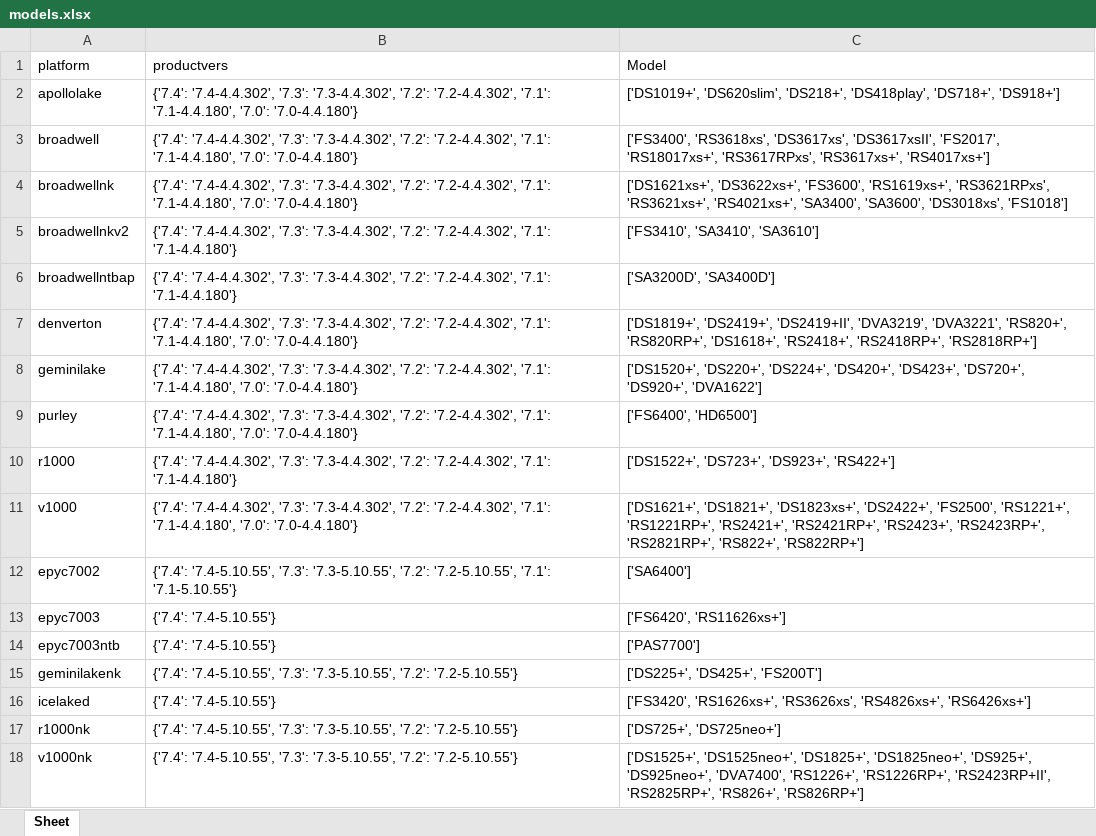
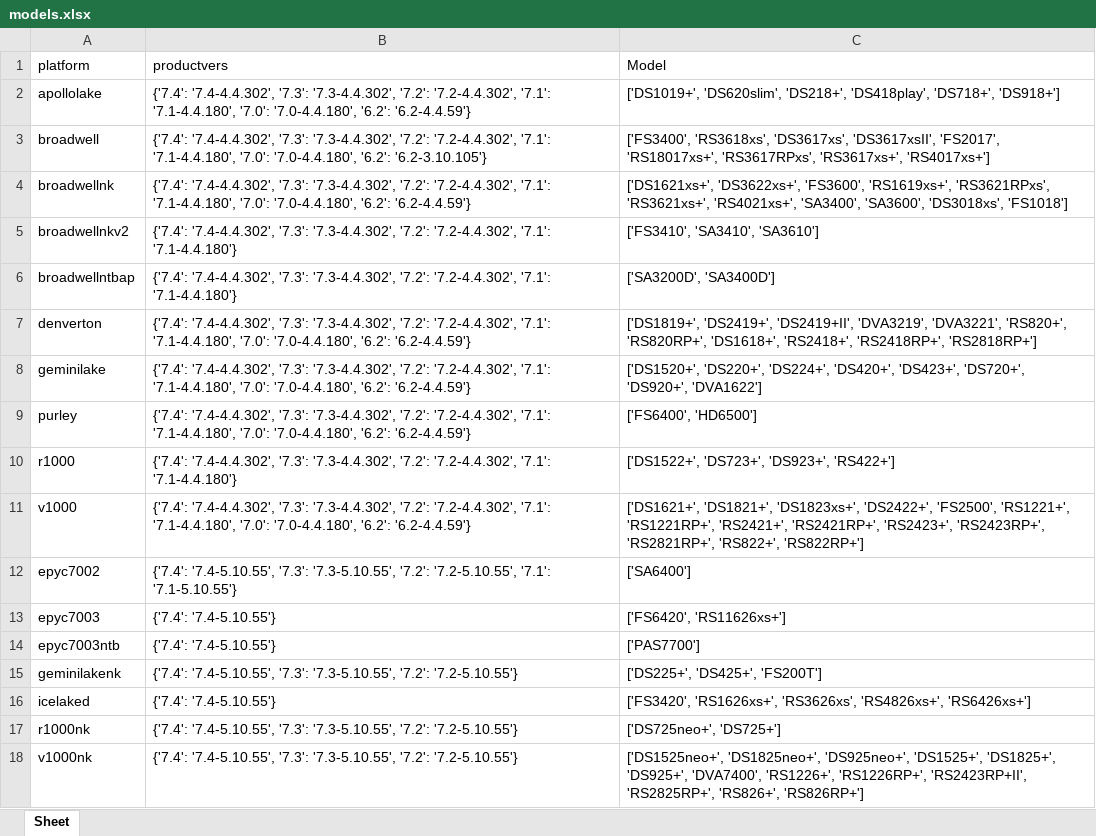
Before and after one commit to myp015/ainas-rr, an Excel workbook: docs/models.xlsx, sheet Sheet, drawn as a sheet; values as stored, in another font and other column widths than the file's, no borders; the diff names each change by its address in the sheet, - before the commit and + after, or states it on an @@ line.

```diff
--- a/docs/models.xlsx (sheet Sheet)
+++ b/docs/models.xlsx (sheet Sheet)
-B2 (productvers): …'7.1-4.4.180', '7.0': '7.0-4.4.180'}
+B2 (productvers): …'7.1-4.4.180', '7.0': '7.0-4.4.180', '6.2': '6.2-4.4.59'}
-B3 (productvers): …'7.1-4.4.180', '7.0': '7.0-4.4.180'}
+B3 (productvers): …'7.1-4.4.180', '7.0': '7.0-4.4.180', '6.2': '6.2-3.10.105'}
-B4 (productvers): …'7.1-4.4.180', '7.0': '7.0-4.4.180'}
+B4 (productvers): …'7.1-4.4.180', '7.0': '7.0-4.4.180', '6.2': '6.2-4.4.59'}
-B7:B9 (productvers): …'7.1-4.4.180', '7.0': '7.0-4.4.180'}
+B7:B9 (productvers): …'7.1-4.4.180', '7.0': '7.0-4.4.180', '6.2': '6.2-4.4.59'}
-B11 (productvers): …'7.1-4.4.180', '7.0': '7.0-4.4.180'}
+B11 (productvers): …'7.1-4.4.180', '7.0': '7.0-4.4.180', '6.2': '6.2-4.4.59'}
-C17 (Model): ['DS725+', 'DS725neo+']
+C17 (Model): ['DS725neo+', 'DS725+']
-C18 (Model): ['DS1525+', 'DS1525neo+', 'DS1825+', 'DS1825neo+', 'DS925+', 'DS925neo+', 'DVA7400', 'RS1226+',…
+C18 (Model): ['DS1525neo+', 'DS1825neo+', 'DS925neo+', 'DS1525+', 'DS1825+', 'DS925+', 'DVA7400', 'RS1226+',…
```
Also changed, not shown: docs/addons.xlsx, docs/modules.xlsx, 6 other files.
